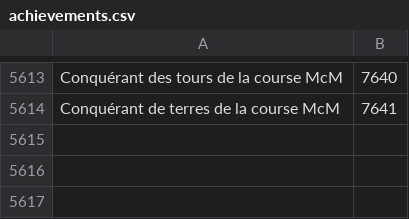
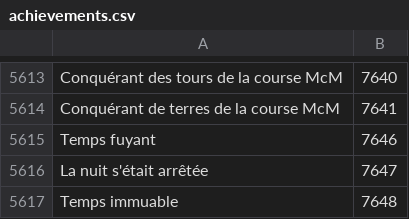
Before and after one commit to Pandraghon/gw2api-namesearch, a CSV file: fr/achievements.csv, drawn as a sheet; only a part is shown, gaps mark what is left out; the diff names each change by its address in the sheet, - before the commit and + after, or states it on an @@ line.

```diff
--- a/fr/achievements.csv
+++ b/fr/achievements.csv
+row 5615: Temps fuyant | 7646
+row 5616: La nuit s'était arrêtée | 7647
+row 5617: Temps immuable | 7648
```
Also changed, not shown: en/achievements.csv, en/maps.csv, 9 other files.
